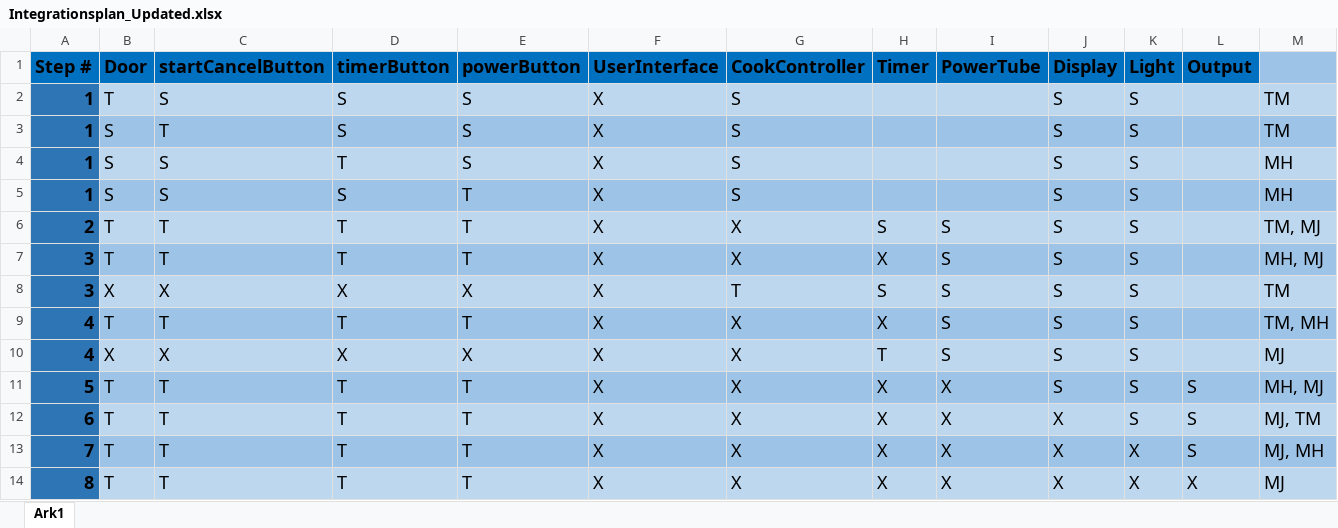
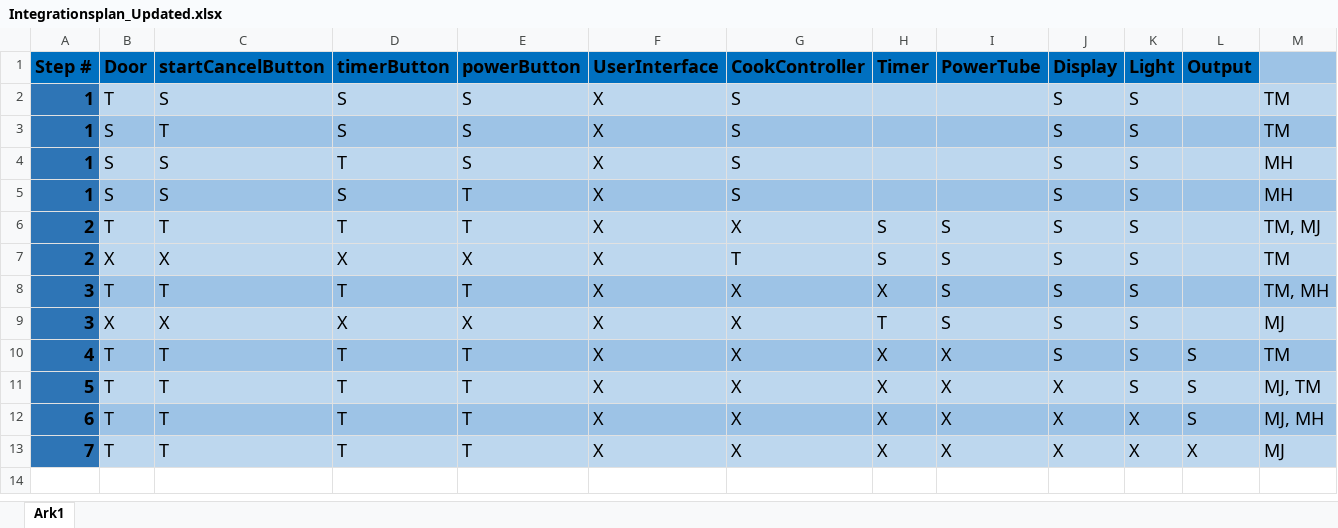
Before and after one commit to SuperWeebTanks/SWT25_Assignment3_Microwave, an Excel workbook: Integrationsplan_Updated.xlsx, sheet Ark1, drawn as a sheet; values as stored, in another font and other column widths than the file's, no borders; removed rows and columns are numbered as before the commit, all else as after; the diff names each change by its address in the sheet, - before the commit and + after, or states it on an @@ line.

Commit message:
Updated integrationsplan

```diff
--- a/Integrationsplan_Updated.xlsx (sheet Ark1)
+++ b/Integrationsplan_Updated.xlsx (sheet Ark1)
+row 7: 2 | X | X | X | X | X | T | S | S | S | S |  | TM
-M8: MH, MJ
+M8: TM, MH
-G9 (CookController): T
+G9 (CookController): X
-H9 (Timer): S
+H9 (Timer): T
-M9: TM
+M9: MJ
-I10 (PowerTube): S
+I10 (PowerTube): X
-L10 (Output): (empty)
+L10 (Output): S
-M10: TM, MH
+M10: TM
-row 10: 4 | X | X | X | X | X | X | T | S | S | S |  | MJ
-B11:M11 fill: #9DC3E6
+B11:M11 fill: #BDD7EE
-J11 (Display): S
+J11 (Display): X
-M11: MH, MJ
+M11: MJ, TM
-B12:M12 fill: #BDD7EE
+B12:M12 fill: #9DC3E6
-K12 (Light): S
+K12 (Light): X
-M12: MJ, TM
+M12: MJ, MH
-B13:M13 fill: #9DC3E6
+B13:M13 fill: #BDD7EE
-L13 (Output): S
+L13 (Output): X
-M13: MJ, MH
+M13: MJ
-row 14: 8 | T | T | T | T | X | X | X | X | X | X | X | MJ
```
Also changed, not shown: 5 other files.
